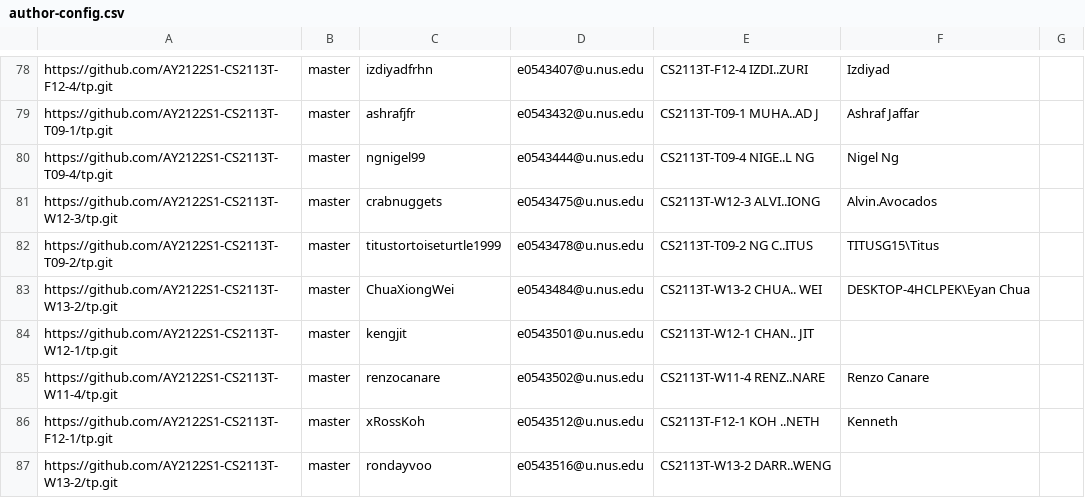
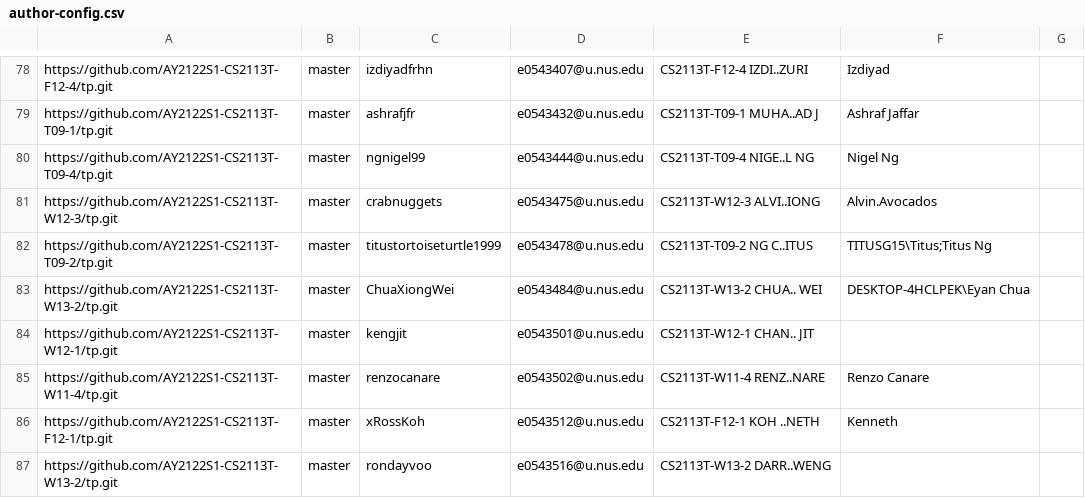
Before and after one commit to nus-cs2113-AY2122S1/tp-dashboard, a CSV file: configs/author-config.csv, drawn as a sheet; only a part is shown, gaps mark what is left out.

Commit message:
Update configs

```diff
--- a/configs/author-config.csv
+++ b/configs/author-config.csv
@@ -81,3 +81,3 @@ https://github.com/AY2122S1-CS2113T-T09-4/tp.git,master,ngnigel99,e0543444@u.nus
 https://github.com/AY2122S1-CS2113T-W12-3/tp.git,master,crabnuggets,e0543475@u.nus.edu,CS2113T-W12-3 ALVI..IONG,Alvin.Avocados,
-https://github.com/AY2122S1-CS2113T-T09-2/tp.git,master,titustortoiseturtle1999,e0543478@u.nus.edu,CS2113T-T09-2 NG C..ITUS,TITUSG15\Titus,
+https://github.com/AY2122S1-CS2113T-T09-2/tp.git,master,titustortoiseturtle1999,e0543478@u.nus.edu,CS2113T-T09-2 NG C..ITUS,TITUSG15\Titus;Titus Ng,
 https://github.com/AY2122S1-CS2113T-W13-2/tp.git,master,ChuaXiongWei,e0543484@u.nus.edu,CS2113T-W13-2 CHUA.. WEI,DESKTOP-4HCLPEK\Eyan Chua,
```
